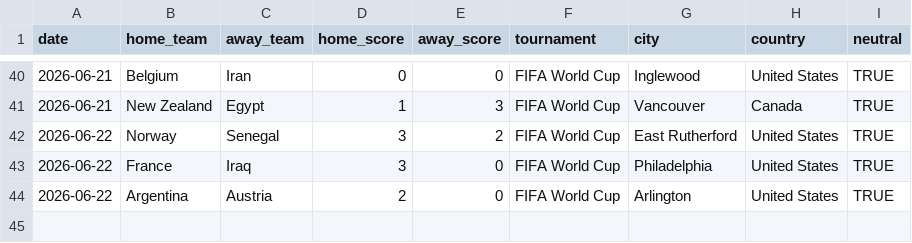
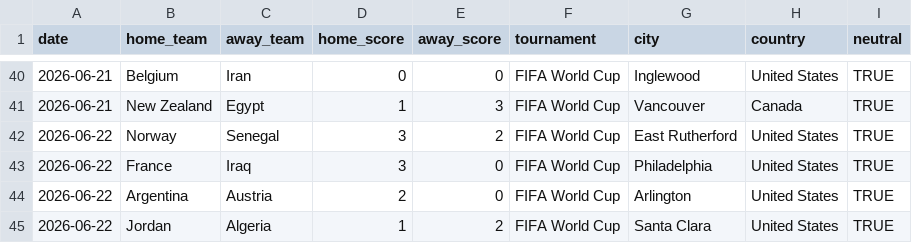
Before and after one commit to agends-afk/World-Cup-Predictor, a CSV file: data/live_results.csv, drawn as a sheet; only a part is shown, gaps mark what is left out; the diff names each change by its address in the sheet, - before the commit and + after, or states it on an @@ line.

```diff
--- a/data/live_results.csv
+++ b/data/live_results.csv
+row 45: 2026-06-22 | Jordan | Algeria | 1 | 2 | FIFA World Cup | Santa Clara | United States | TRUE
```
Also changed, not shown: 6 other files.
